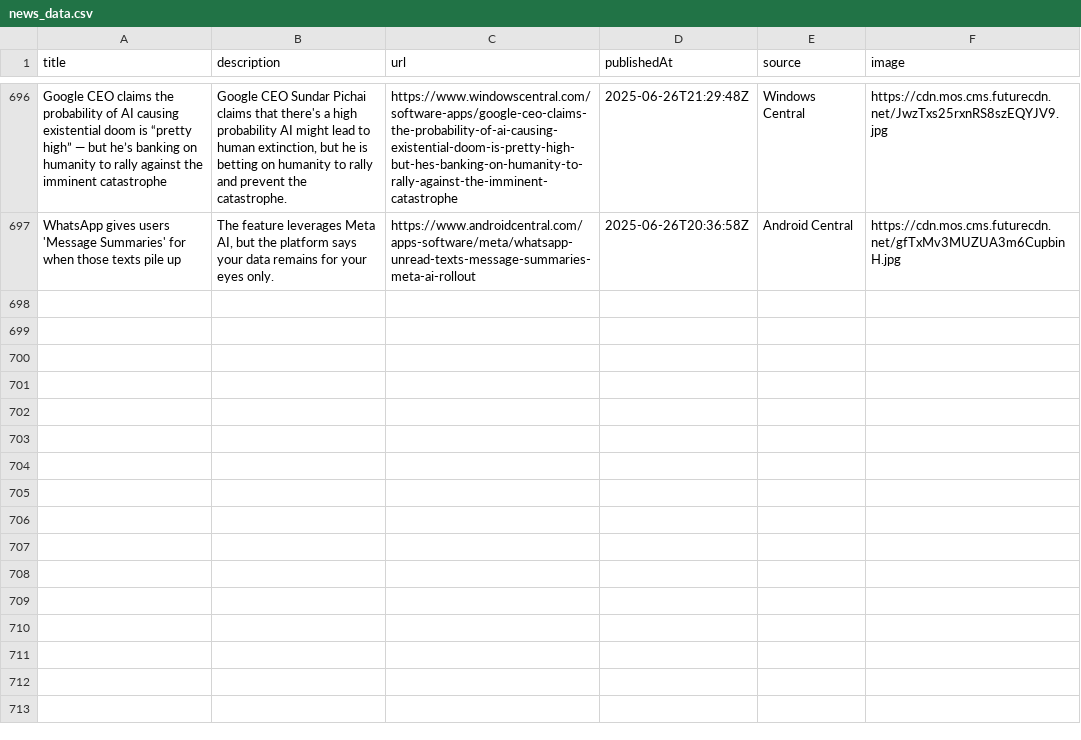
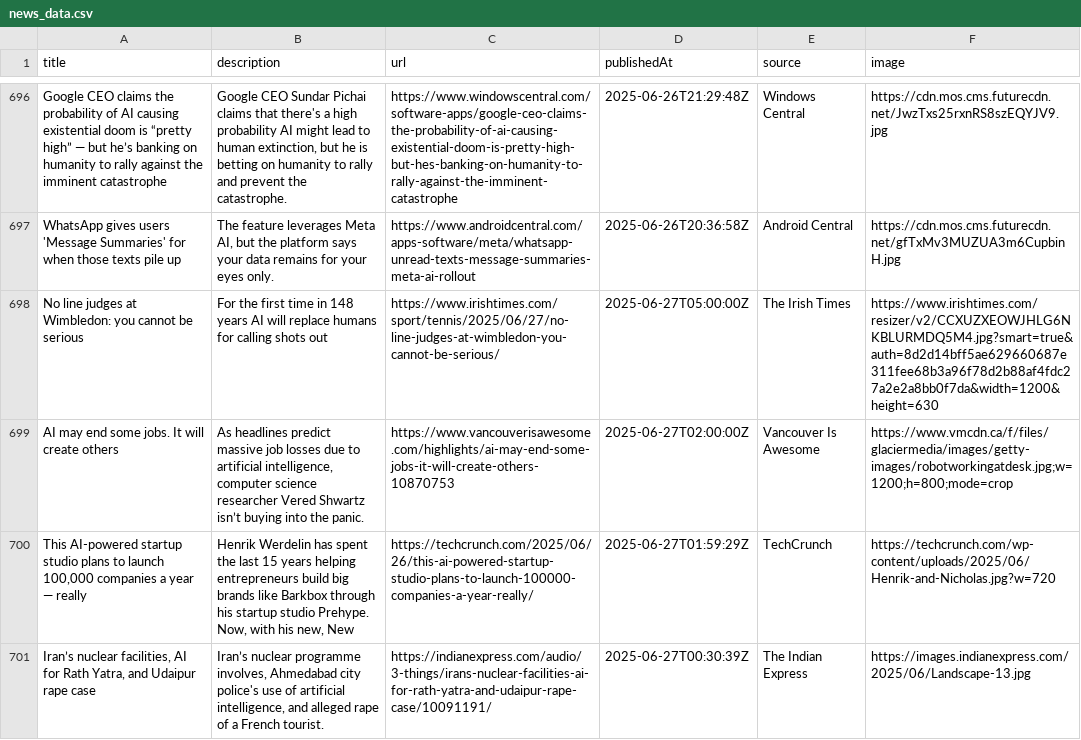
Before and after one commit to sathishkumar2002/ai_news_tracker, a CSV file: data/news_data.csv, drawn as a sheet; only a part is shown, gaps mark what is left out; the diff names each change by its address in the sheet, - before the commit and + after, or states it on an @@ line.

```diff
--- a/data/news_data.csv
+++ b/data/news_data.csv
+row 698: No line judges at Wimbledon: you cannot be serious | For the first time in 148 years AI will replace humans for calling shots out | https://www.irishtimes.com/sport/tennis/2025/06/27/no-line-judges-at-wimbledon-you-cannot-be-serious/ | 2025-06-27T05:00:00Z | The Irish Times | https://www.irishtimes.com/resizer/v2/CCXUZXEOWJHLG6NKBLURMDQ5M4.jpg?smart=true&auth=8d2d14bff5ae629660687e311fee68b3a96f78d2b88af4fdc27a2e2a8bb0f7da&width=1200&height=630
+row 699: AI may end some jobs. It will create others | As headlines predict massive job losses due to artificial intelligence, computer science researcher Vered Shwartz isn’t buying into the panic. | https://www.vancouverisawesome.com/highlights/ai-may-end-some-jobs-it-will-create-others-10870753 | 2025-06-27T02:00:00Z | Vancouver Is Awesome | https://www.vmcdn.ca/f/files/glaciermedia/images/getty-images/robotworkingatdesk.jpg;w=1200;h=800;mode=crop
+row 700: This AI-powered startup studio plans to launch 100,000 companies a year — really | Henrik Werdelin has spent the last 15 years helping entrepreneurs build big brands like Barkbox through his startup studio Prehype. Now, with his new, New | https://techcrunch.com/2025/06/26/this-ai-powered-startup-studio-plans-to-launch-100000-companies-a-year-really/ | 2025-06-27T01:59:29Z | TechCrunch | https://techcrunch.com/wp-content/uploads/2025/06/Henrik-and-Nicholas.jpg?w=720
+row 701: Iran’s nuclear facilities, AI for Rath Yatra, and Udaipur rape case | Iran’s nuclear programme involves, Ahmedabad city police's use of artificial intelligence, and alleged rape of a French tourist. | https://indianexpress.com/audio/3-things/irans-nuclear-facilities-ai-for-rath-yatra-and-udaipur-rape-case/10091191/ | 2025-06-27T00:30:39Z | The Indian Express | https://images.indianexpress.com/2025/06/Landscape-13.jpg
```
